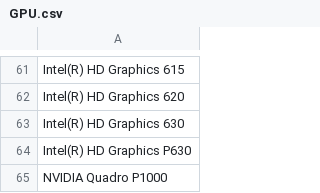
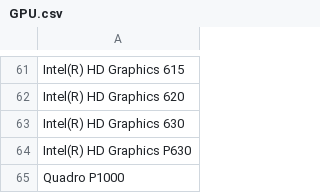
Before and after one commit to dmankl/HomeCode, a CSV file: GPU.csv, drawn as a sheet; only a part is shown, gaps mark what is left out.

Commit message:
Update GPU.csv

```diff
--- a/GPU.csv
+++ b/GPU.csv
@@ -64,2 +64,2 @@
 "Intel(R) HD Graphics P630"
-"NVIDIA Quadro P1000"
+"Quadro P1000"
```
